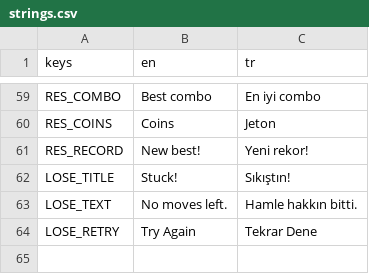
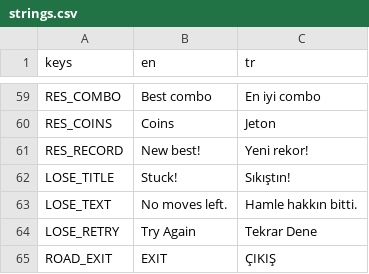
Before and after one commit to ismetcabbar9-oss/TRAFFIC-2D-, a CSV file: translations/strings.csv, drawn as a sheet; only a part is shown, gaps mark what is left out; the diff names each change by its address in the sheet, - before the commit and + after, or states it on an @@ line.

```diff
--- a/translations/strings.csv
+++ b/translations/strings.csv
+row 65: ROAD_EXIT | EXIT | ÇIKIŞ
```
Also changed, not shown: 8 other files.
